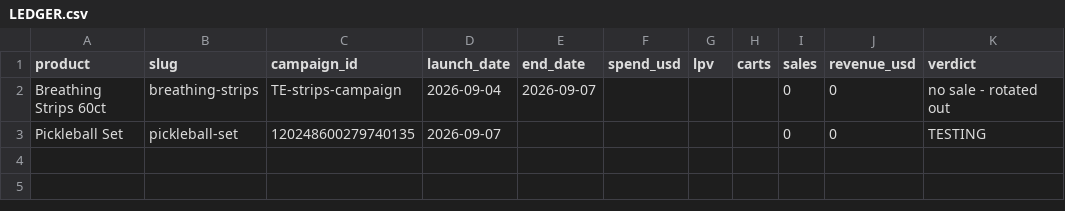
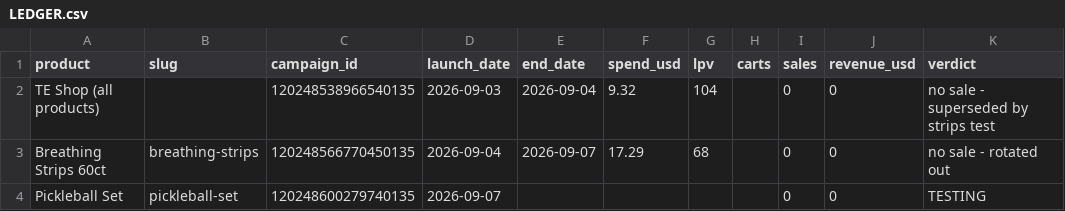
Before and after one commit to elijahola/therapyequipped, a CSV file: flywheel/LEDGER.csv, drawn as a sheet.

```diff
--- a/flywheel/LEDGER.csv
+++ b/flywheel/LEDGER.csv
@@ -1,3 +1,4 @@
 product,slug,campaign_id,launch_date,end_date,spend_usd,lpv,carts,sales,revenue_usd,verdict
-Breathing Strips 60ct,breathing-strips,TE-strips-campaign,2026-09-04,2026-09-07,,,,0,0,no sale - rotated out
+TE Shop (all products),,120248538966540135,2026-09-03,2026-09-04,9.32,104,,0,0,no sale - superseded by strips test
+Breathing Strips 60ct,breathing-strips,120248566770450135,2026-09-04,2026-09-07,17.29,68,,0,0,no sale - rotated out
 Pickleball Set,pickleball-set,120248600279740135,2026-09-07,,,,,0,0,TESTING
```
Also changed, not shown: 2 other files.
